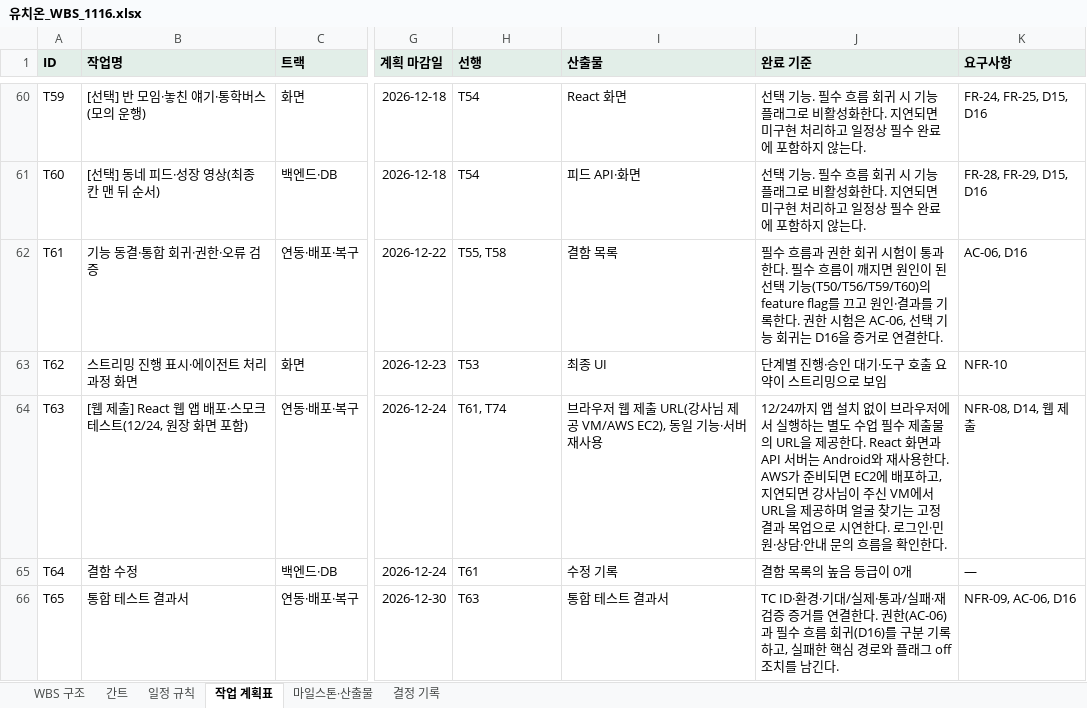
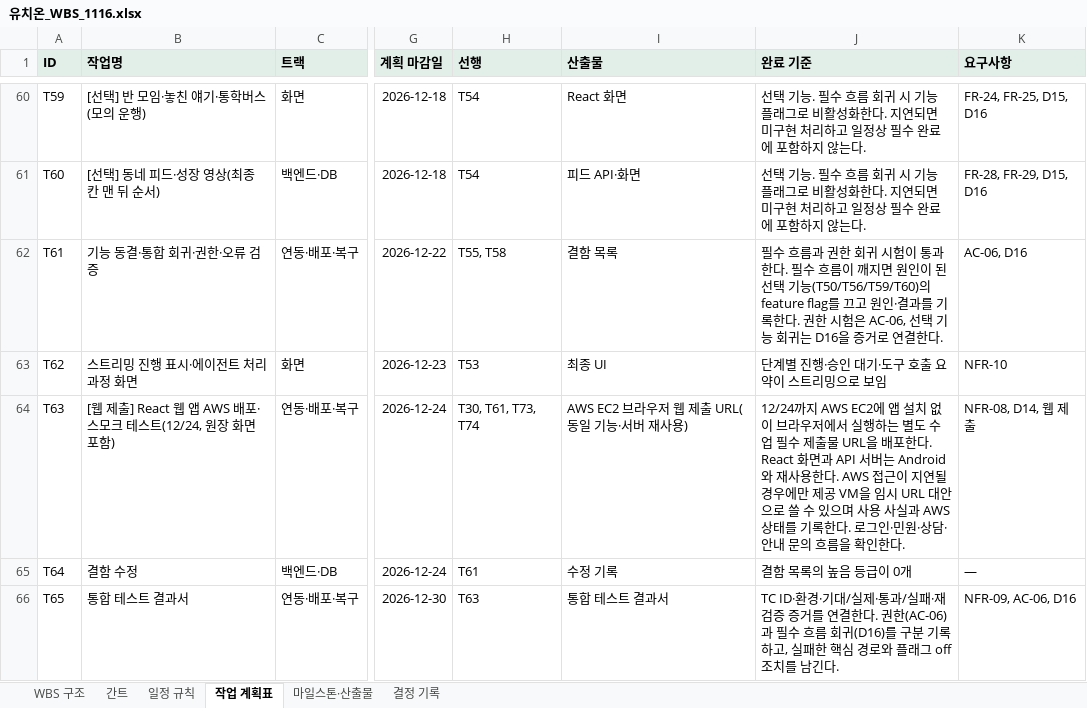
Before and after one commit to aio-final-2team/FinalProject_2Team, an Excel workbook: Docs/Step1/유치온_WBS_1116.xlsx, sheet 작업 계획표, drawn as a sheet; only a part is shown, gaps mark what is left out; values as stored, in another font and other column widths than the file's, no borders; the diff covers the shown part only; the diff names each change by its address in the sheet, - before the commit and + after, or states it on an @@ line.

```diff
--- a/Docs/Step1/유치온_WBS_1116.xlsx (sheet 작업 계획표)
+++ b/Docs/Step1/유치온_WBS_1116.xlsx (sheet 작업 계획표)
-B64 (작업명): …웹 앱 배포·스…
+B64 (작업명): …웹 앱 AWS 배포·스…
-H64 (선행): T61, T74
+H64 (선행): T30, T61, T73, T74
-I64 (산출물): 브라우저 웹 제출 URL(강사님 제공 VM/AWS EC2), 동일 기능·서버 재사용
+I64 (산출물): AWS EC2 브라우저 웹 제출 URL(동일 기능·서버 재사용)
-J64 (완료 기준): 12/24까지 앱 설치 없이 브라우저에서 실행하는 별도 수업 필수 제출물의 URL을 제공한다. React 화면과 API 서버는 Android와 재사용한다. AWS가 준비되면 EC2에 배포하고, 지연되면 강사님이 주신 VM에서 URL을 제공하며 얼굴 찾기는 고정 결과 목업으로 시연한다. 로…
+J64 (완료 기준): 12/24까지 AWS EC2에 앱 설치 없이 브라우저에서 실행하는 별도 수업 필수 제출물 URL을 배포한다. React 화면과 API 서버는 Android와 재사용한다. AWS 접근이 지연될 경우에만 제공 VM을 임시 URL 대안으로 쓸 수 있으며 사용 사실과 AWS 상태를 기록한다. 로…
```
Also changed, not shown: 16 edited cells elsewhere in this sheet, sheet 간트, sheet 결정 기록, sheet WBS 구조, sheet 일정 규칙, Docs/Step1/유치온_WBS_1117.xlsx, 6 other files.
